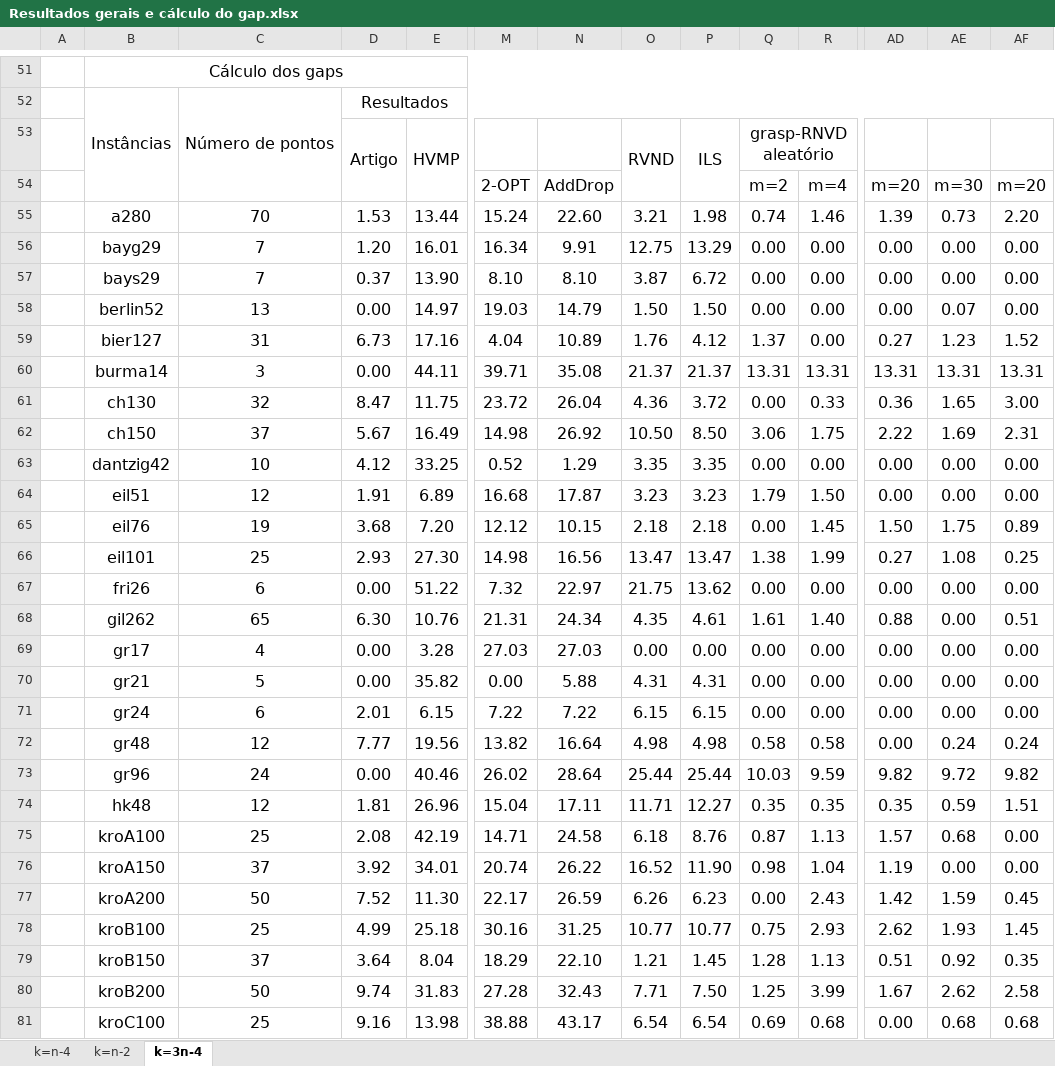
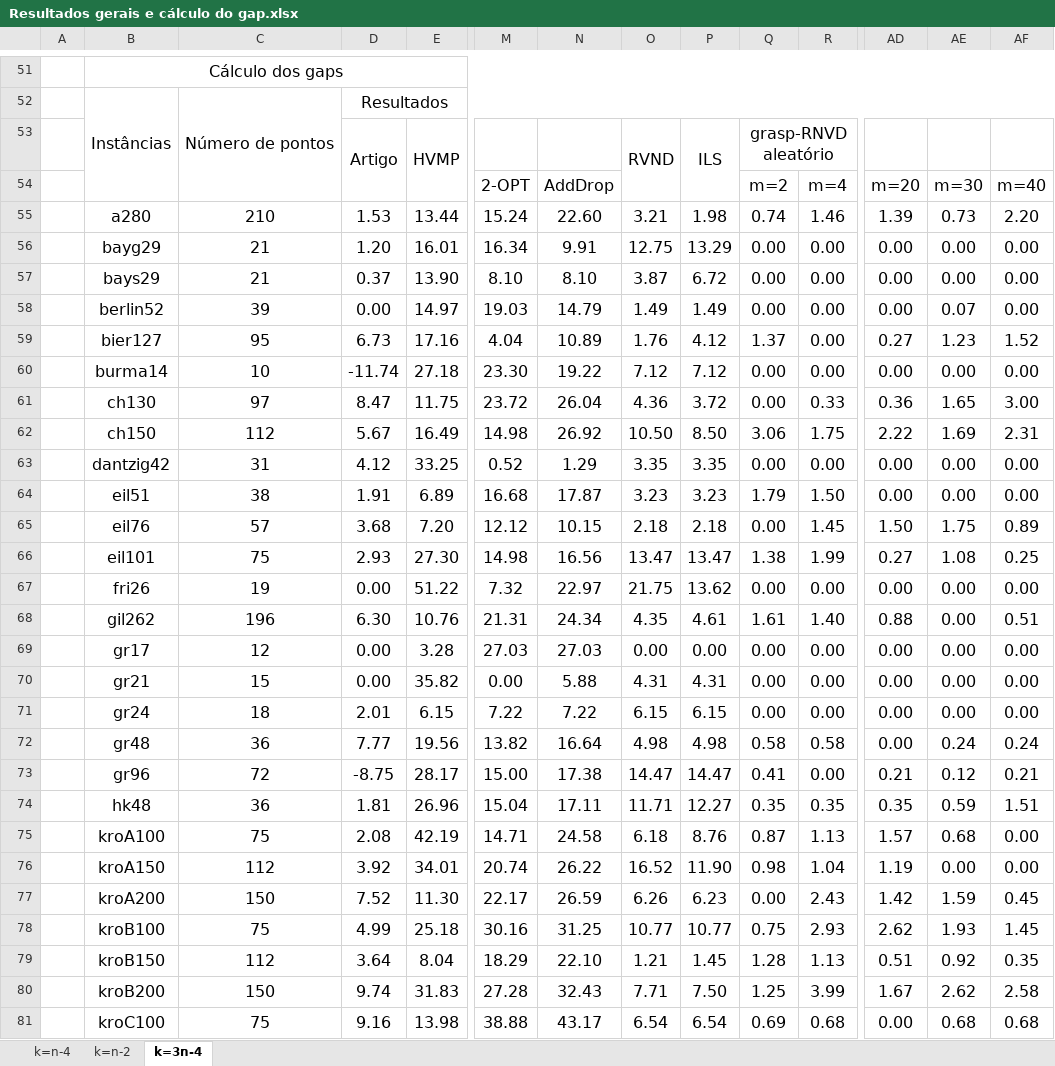
Before and after one commit to PauloDezingrini/Iniciacao-Cientifica, an Excel workbook: Arquivos/Resultados/Resultados gerais e cálculo do gap.xlsx, sheet k=3n-4, drawn as a sheet; only a part is shown, gaps mark what is left out; values as stored, in another font and other column widths than the file's, no borders; charts and pictures and conditional formats not drawn; removed rows and columns are numbered as before the commit, all else as after; rows hold the shown columns only; the diff covers the shown part only; the diff names each change by its address in the sheet, - before the commit and + after, or states it on an @@ line.

```diff
--- a/Arquivos/Resultados/Resultados gerais e cálculo do gap.xlsx (sheet k=3n-4)
+++ b/Arquivos/Resultados/Resultados gerais e cálculo do gap.xlsx (sheet k=3n-4)
-AF54: m=20
+AF54: m=40
-C55: 70
+C55: 210
-C56:C57: 7
+C56:C57: 21
-C58: 13
+C58: 39
-O58: 1.50
+O58: 1.49
-P58: 1.50
+P58: 1.49
-C59: 31
+C59: 95
-row 60:  | burma14 | 3 | 0.00 | 44.11 | 39.71 | 35.08 | 21.37 | 21.37 | 13.31 | 13.31 | 13.31 | 13.31 | 13.31
+row 60:  | burma14 | 10 | -11.74 | 27.18 | 23.30 | 19.22 | 7.12 | 7.12 | 0.00 | 0.00 | 0.00 | 0.00 | 0.00
-C61: 32
+C61: 97
-C62: 37
+C62: 112
-C63: 10
+C63: 31
-C64: 12
+C64: 38
-C65: 19
+C65: 57
-C66: 25
+C66: 75
-C67: 6
+C67: 19
-C68: 65
+C68: 196
-C69: 4
+C69: 12
-C70: 5
+C70: 15
-C71: 6
+C71: 18
-C72: 12
+C72: 36
-row 73:  | gr96 | 24 | 0.00 | 40.46 | 26.02 | 28.64 | 25.44 | 25.44 | 10.03 | 9.59 | 9.82 | 9.72 | 9.82
+row 73:  | gr96 | 72 | -8.75 | 28.17 | 15.00 | 17.38 | 14.47 | 14.47 | 0.41 | 0.00 | 0.21 | 0.12 | 0.21
-C74: 12
+C74: 36
-C75: 25
+C75: 75
-C76: 37
+C76: 112
-C77: 50
+C77: 150
-C78: 25
+C78: 75
-C79: 37
+C79: 112
-C80: 50
+C80: 150
-C81: 25
+C81: 75
```
Also changed, not shown: 3 added rows, 3 removed rows and 20 edited cells elsewhere in this sheet, sheet k=n-2, sheet k=n-4, formulas that keep their value, charts or pictures, 1 other file.
